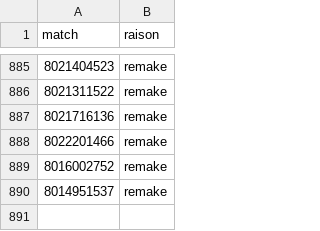
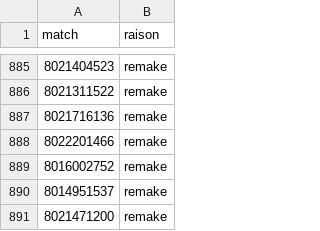
Before and after one commit to LeCoonEtSaBande/Panda, a CSV file: analyse/donnees/ecartees.csv, drawn as a sheet; only a part is shown, gaps mark what is left out; the diff names each change by its address in the sheet, - before the commit and + after, or states it on an @@ line.

```diff
--- a/analyse/donnees/ecartees.csv
+++ b/analyse/donnees/ecartees.csv
+row 891: 8021471200 | remake
```
Also changed, not shown: 5 other files.
